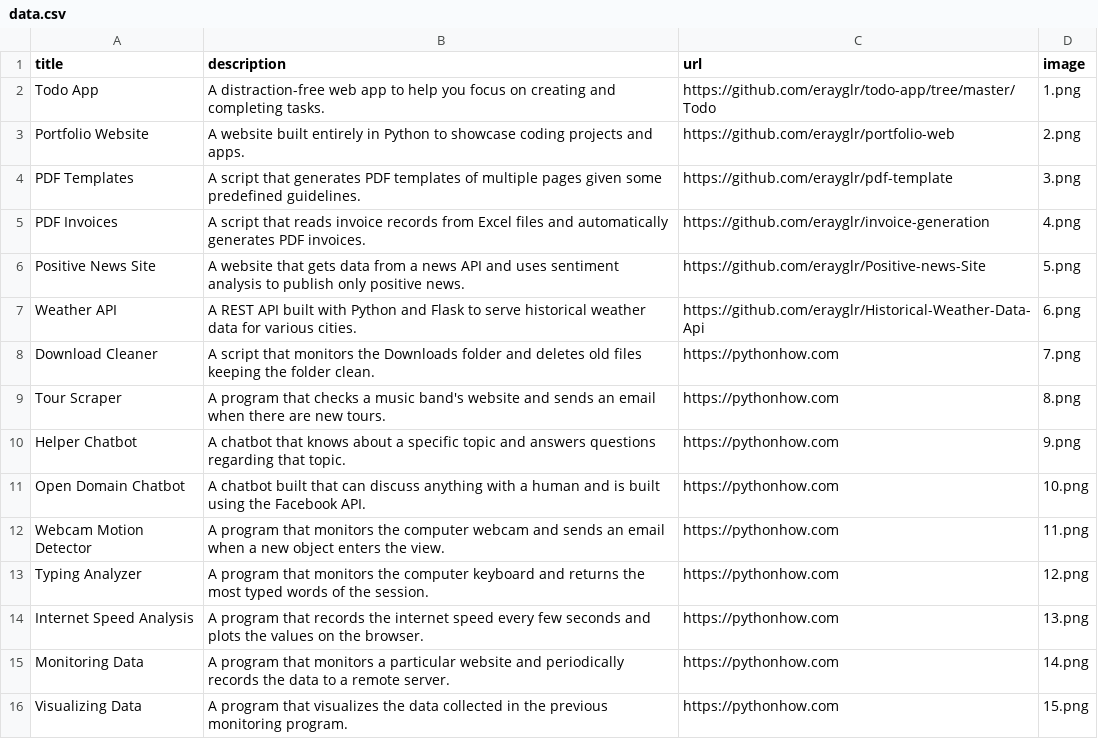
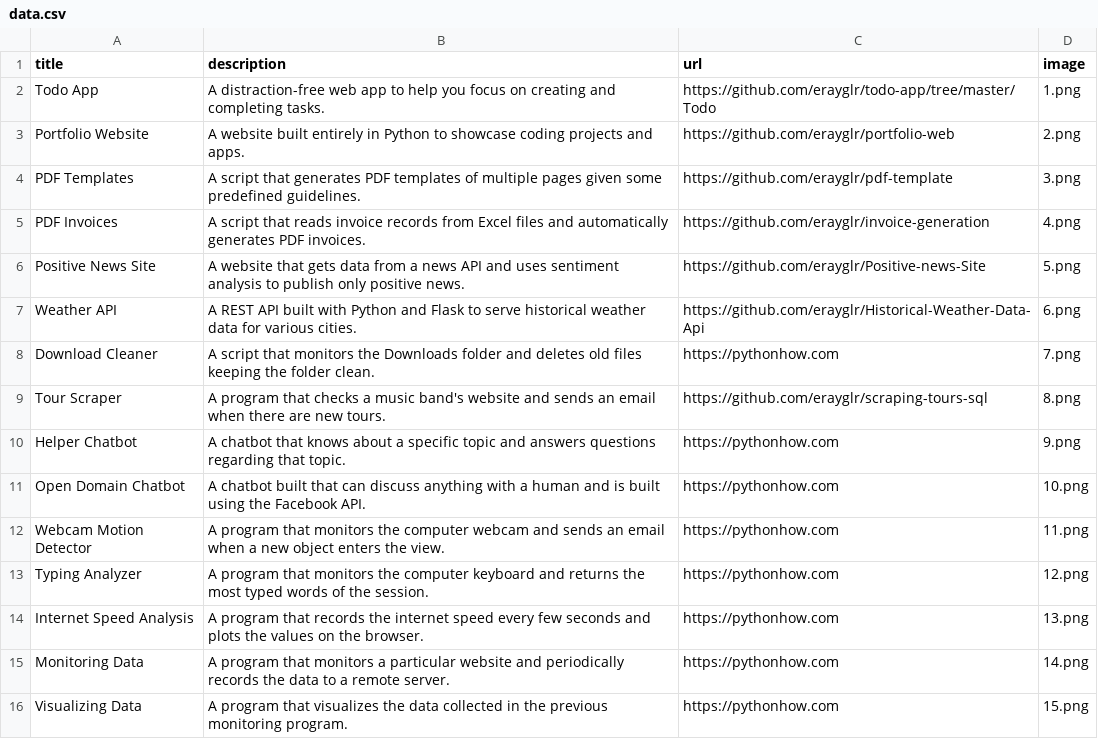
Before and after one commit to erayglr/portfolio-web, a CSV file: data.csv, drawn as a sheet; only a part is shown.

Commit message:
Updated link

```diff
--- a/data.csv
+++ b/data.csv
@@ -8,3 +8,3 @@ Weather API;A REST API built with Python and Flask to serve historical weather d
 Download Cleaner;A script that monitors the Downloads folder and deletes old files keeping the folder clean.;https://pythonhow.com;7.png
-Tour Scraper;A program that checks a music band's website and sends an email when there are new tours.;https://pythonhow.com;8.png
+Tour Scraper;A program that checks a music band's website and sends an email when there are new tours.;https://github.com/erayglr/scraping-tours-sql;8.png
 Helper Chatbot;A chatbot that knows about a specific topic and answers questions regarding that topic.;https://pythonhow.com;9.png
```
